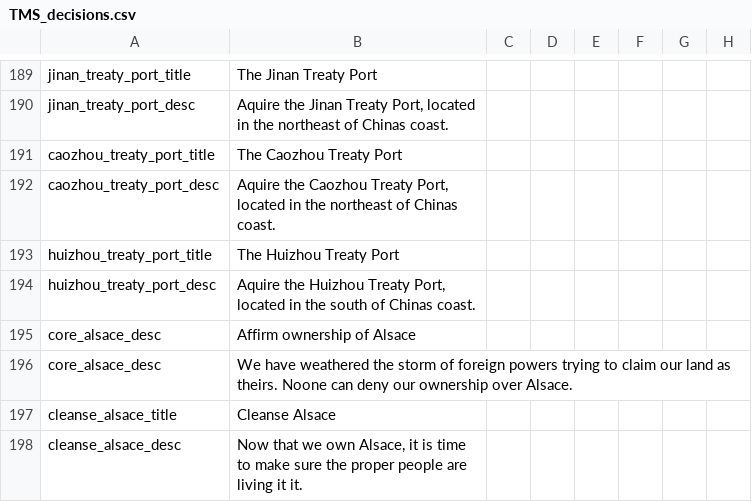
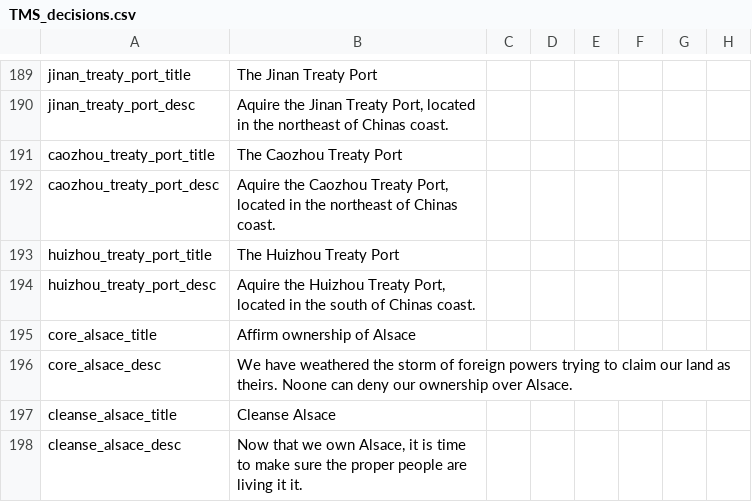
Before and after one commit to Proxysseia/The-many-Seas, a CSV file: localisation/TMS_decisions.csv, drawn as a sheet; only a part is shown, gaps mark what is left out; the diff names each change by its address in the sheet, - before the commit and + after, or states it on an @@ line.

Commit message:
core alsace title bugfix

```diff
--- a/localisation/TMS_decisions.csv
+++ b/localisation/TMS_decisions.csv
-A195: core_alsace_desc
+A195: core_alsace_title
```
